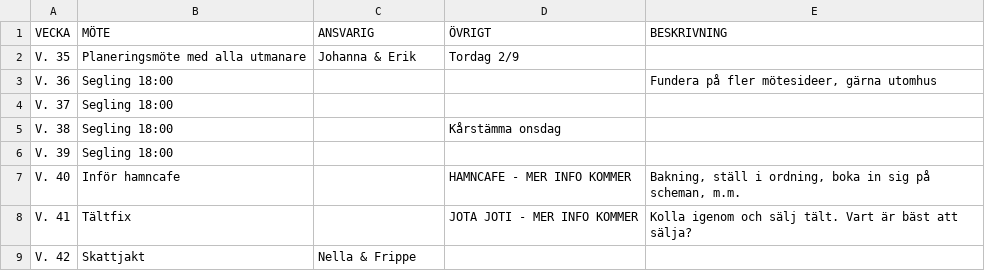
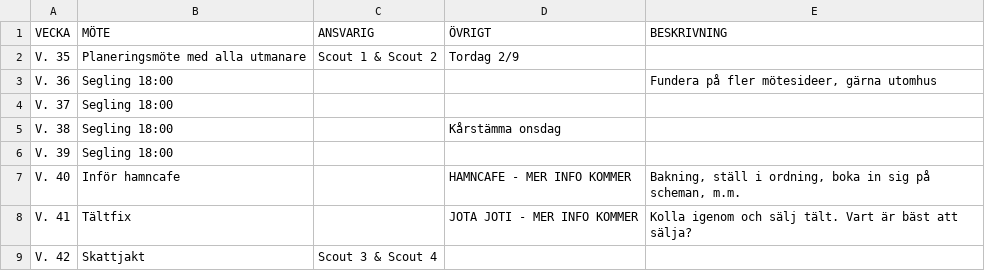
Before and after one commit to Poizon7/poizon7.github.io, a CSV file: calender.csv, drawn as a sheet.

```diff
--- a/calender.csv
+++ b/calender.csv
@@ -1,3 +1,3 @@
 VECKA,MÖTE,ANSVARIG,ÖVRIGT,BESKRIVNING
-V. 35,Planeringsmöte med alla utmanare,Johanna & Erik,Tordag 2/9,
+V. 35,Planeringsmöte med alla utmanare,Scout 1 & Scout 2,Tordag 2/9,
 V. 36,Segling 18:00,,,"Fundera på fler mötesideer, gärna utomhus"
@@ -8,2 +8,2 @@ V. 40,Inför hamncafe,,HAMNCAFE - MER INFO KOMMER,"Bakning, ställ i ordning, bo
 V. 41,Tältfix,,JOTA JOTI - MER INFO KOMMER,Kolla igenom och sälj tält. Vart är bäst att sälja?
-V. 42,Skattjakt,Nella & Frippe,,
+V. 42,Skattjakt,Scout 3 & Scout 4,,
```
Also changed, not shown: attendance.csv, contact.csv, 2 other files.
